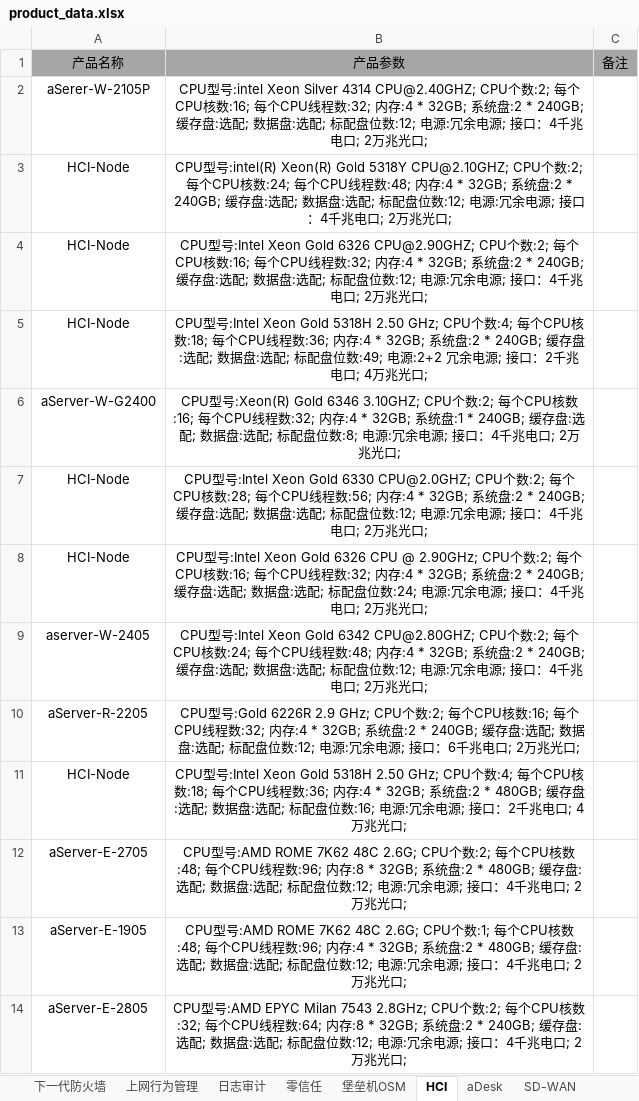
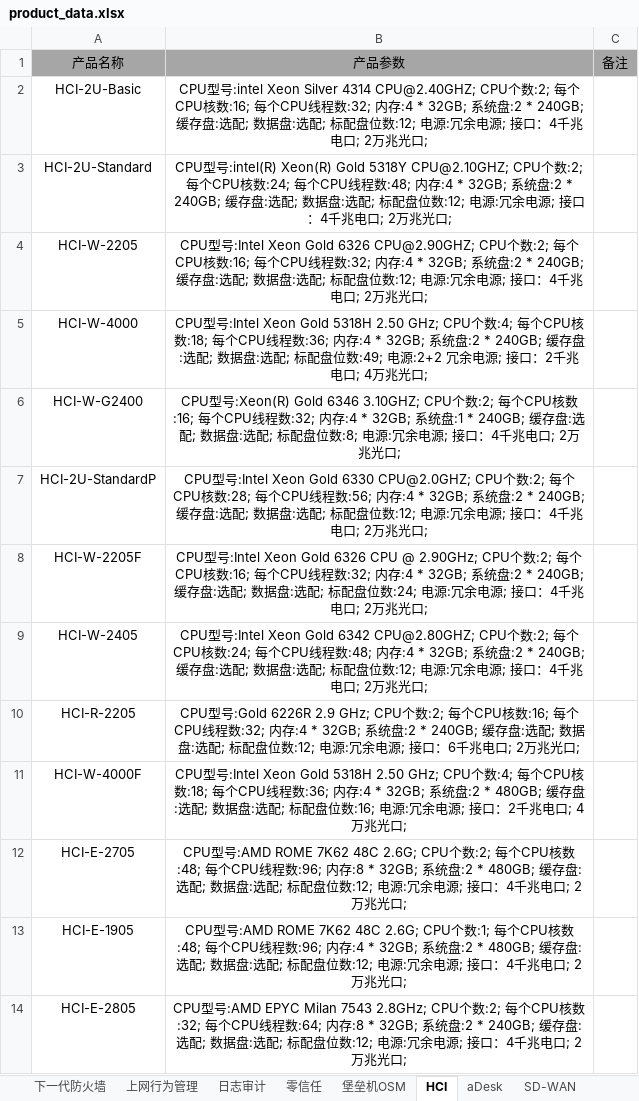
Before and after one commit to hello-fengsir/godbiao, an Excel workbook: product_data.xlsx, sheet HCI, drawn as a sheet; values as stored, in another font and other column widths than the file's, no borders; the diff names each change by its address in the sheet, - before the commit and + after, or states it on an @@ line.

```diff
--- a/product_data.xlsx (sheet HCI)
+++ b/product_data.xlsx (sheet HCI)
-A2: aSerer-W-2105P
+A2: HCI-2U-Basic
-A3: HCI-Node
+A3: HCI-2U-Standard
-A4: HCI-Node
+A4: HCI-W-2205
-A5: HCI-Node
+A5: HCI-W-4000
-A6: aServer-W-G2400
+A6: HCI-W-G2400
-A7: HCI-Node
+A7: HCI-2U-StandardP
-A8: HCI-Node
+A8: HCI-W-2205F
-A9: aserver-W-2405
+A9: HCI-W-2405
-A10: aServer-R-2205
+A10: HCI-R-2205
-A11: HCI-Node
+A11: HCI-W-4000F
-A12: aServer-E-2705
+A12: HCI-E-2705
-A13: aServer-E-1905
+A13: HCI-E-1905
-A14: aServer-E-2805
+A14: HCI-E-2805
```
Also changed, not shown: sheet 下一代防火墙, sheet 上网行为管理, sheet 日志审计, sheet aDesk, sheet 堡垒机OSM, sheet 零信任, 16 other files.
